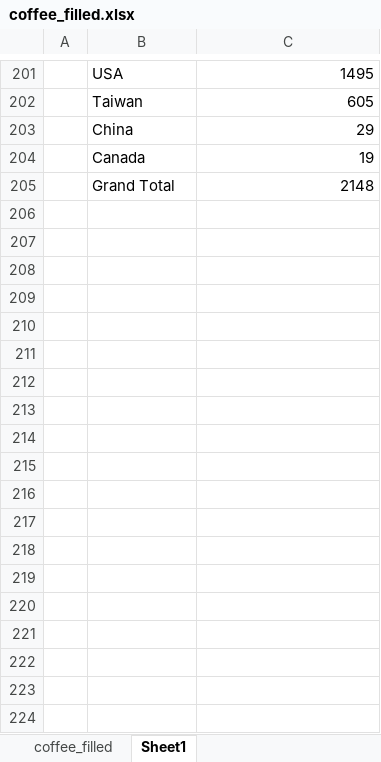
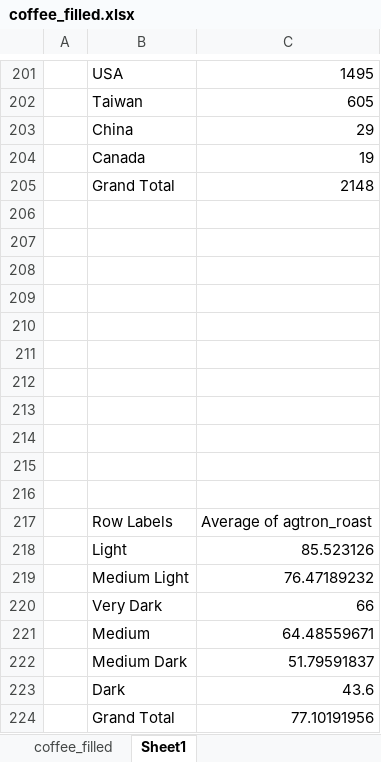
Before and after one commit to anialytic/Coffee-Value-Analysis-Price-Quality-and-Geography, an Excel workbook: visualization/coffee_filled.xlsx, sheet Sheet1, drawn as a sheet; only a part is shown, gaps mark what is left out; values as stored, in another font and other column widths than the file's, no borders; charts and pictures not drawn; the diff names each change by its address in the sheet, - before the commit and + after, or states it on an @@ line.

Commit message:
Add roast_lvl/roast_score

```diff
--- a/visualization/coffee_filled.xlsx (sheet Sheet1)
+++ b/visualization/coffee_filled.xlsx (sheet Sheet1)
+row 206: (empty)
+row 207: (empty)
+row 208: (empty)
+row 209: (empty)
+row 210: (empty)
+row 211: (empty)
+row 212: (empty)
+row 213: (empty)
+row 214: (empty)
+row 215: (empty)
+row 216: (empty)
+row 217:  | Row Labels | Average of agtron_roast
+row 218:  | Light | 85.523126
+row 219:  | Medium Light | 76.47189232
+row 220:  | Very Dark | 66
+row 221:  | Medium | 64.48559671
+row 222:  | Medium Dark | 51.79591837
+row 223:  | Dark | 43.6
+row 224:  | Grand Total | 77.10191956
```
Also changed, not shown: charts or pictures.
